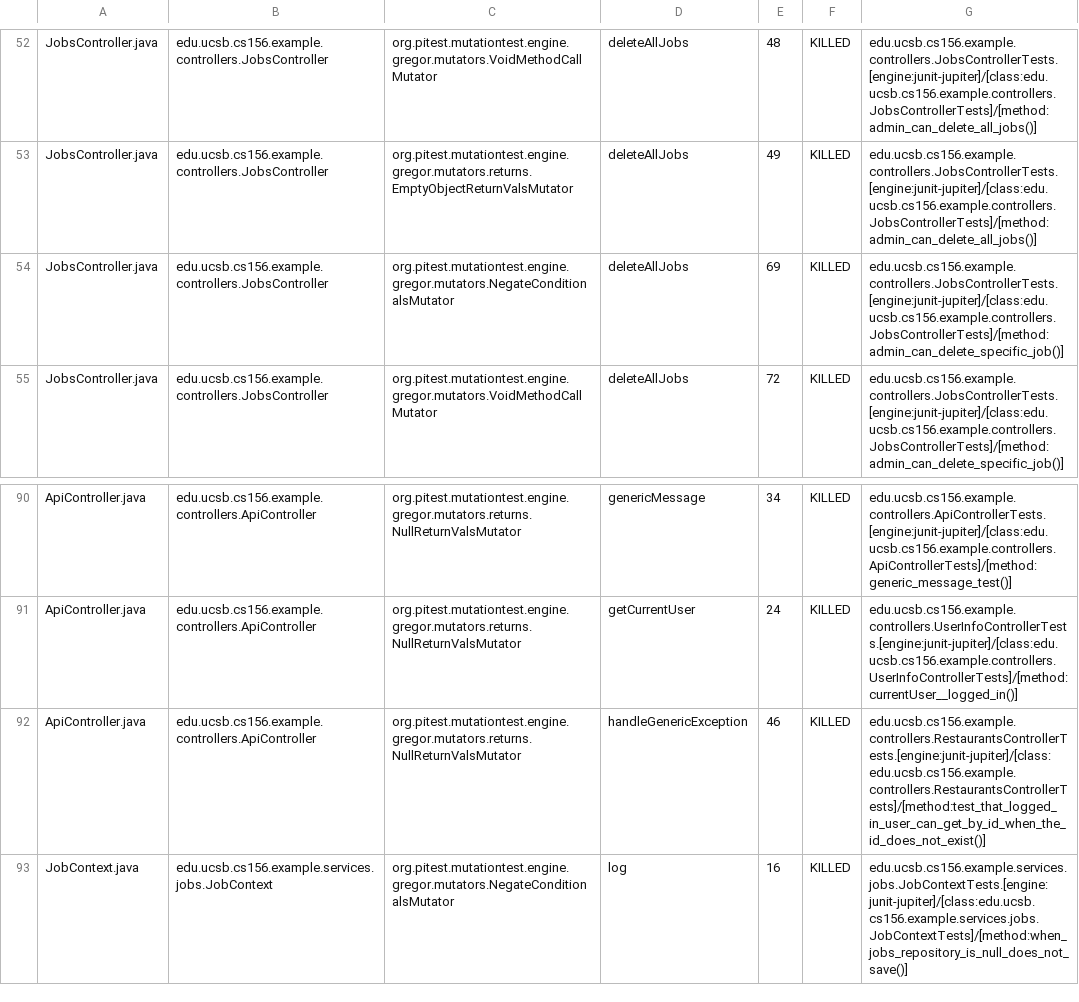
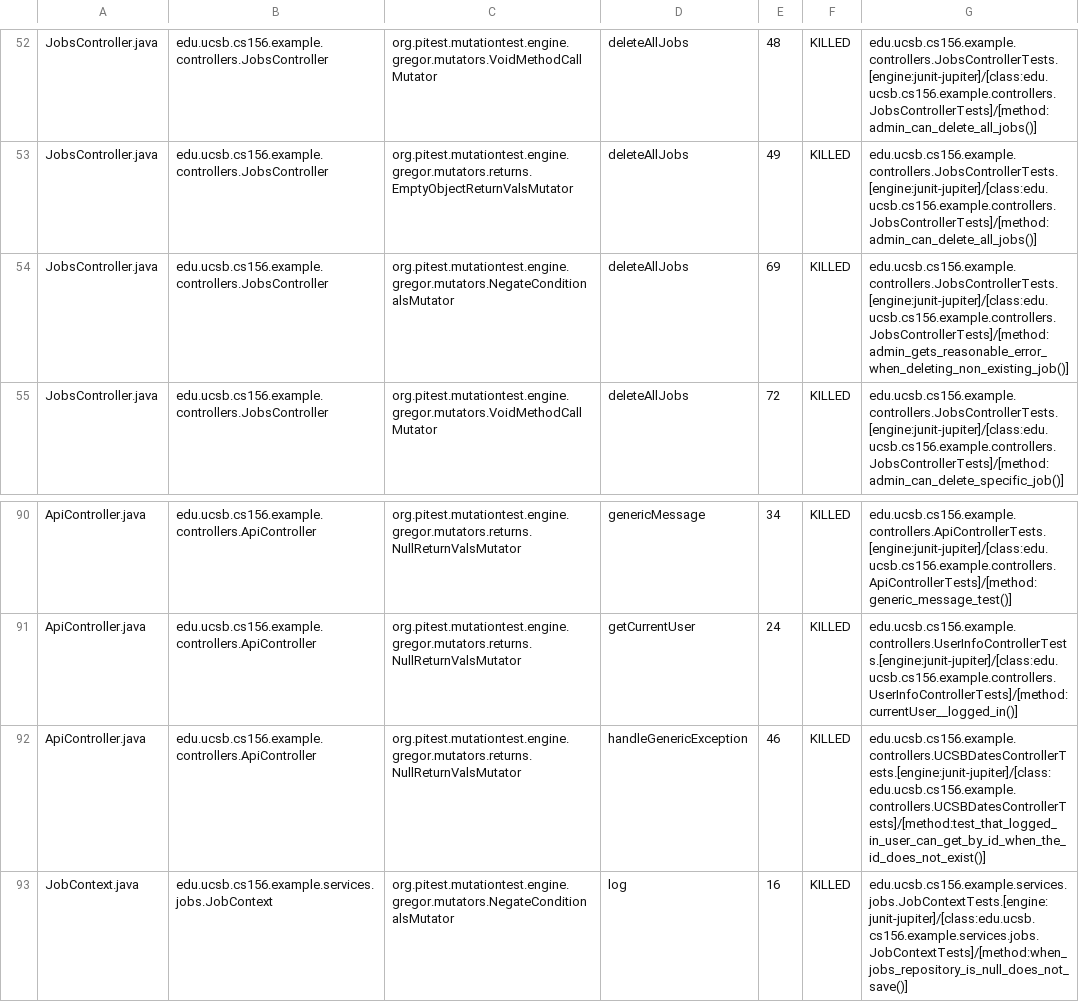
Before and after one commit to ucsb-cs156-f25/team01-f25-05, a CSV file: prs/54/pitest/mutations.csv, drawn as a sheet; only a part is shown, gaps mark what is left out.

Commit message:
Deploying to gh-pages from @ ucsb-cs156-f25/team01-f25-05@edc7d7a3568c521bae92fff69bce57f3731a4482 🚀

```diff
--- a/prs/54/pitest/mutations.csv
+++ b/prs/54/pitest/mutations.csv
@@ -53,3 +53,3 @@ JobsController.java,edu.ucsb.cs156.example.controllers.JobsController,org.pitest
 JobsController.java,edu.ucsb.cs156.example.controllers.JobsController,org.pitest.mutationtest.engine.gregor.mutators.returns.EmptyObjectReturnValsMutator,deleteAllJobs,49,KILLED,edu.ucsb.cs156.example.controllers.JobsControllerTests.[engine:junit-jupiter]/[class:edu.ucsb.cs156.example.controllers.JobsControllerTests]/[method:admin_can_delete_all_jobs()]
-JobsController.java,edu.ucsb.cs156.example.controllers.JobsController,org.pitest.mutationtest.engine.gregor.mutators.NegateConditionalsMutator,deleteAllJobs,69,KILLED,edu.ucsb.cs156.example.controllers.JobsControllerTests.[engine:junit-jupiter]/[class:edu.ucsb.cs156.example.controllers.JobsControllerTests]/[method:admin_can_delete_specific_job()]
+JobsController.java,edu.ucsb.cs156.example.controllers.JobsController,org.pitest.mutationtest.engine.gregor.mutators.NegateConditionalsMutator,deleteAllJobs,69,KILLED,edu.ucsb.cs156.example.controllers.JobsControllerTests.[engine:junit-jupiter]/[class:edu.ucsb.cs156.example.controllers.JobsControllerTests]/[method:admin_gets_reasonable_error_when_deleting_non_existing_job()]
 JobsController.java,edu.ucsb.cs156.example.controllers.JobsController,org.pitest.mutationtest.engine.gregor.mutators.VoidMethodCallMutator,deleteAllJobs,72,KILLED,edu.ucsb.cs156.example.controllers.JobsControllerTests.[engine:junit-jupiter]/[class:edu.ucsb.cs156.example.controllers.JobsControllerTests]/[method:admin_can_delete_specific_job()]
@@ -91,3 +91,3 @@ ApiController.java,edu.ucsb.cs156.example.controllers.ApiController,org.pitest.m
 ApiController.java,edu.ucsb.cs156.example.controllers.ApiController,org.pitest.mutationtest.engine.gregor.mutators.returns.NullReturnValsMutator,getCurrentUser,24,KILLED,edu.ucsb.cs156.example.controllers.UserInfoControllerTests.[engine:junit-jupiter]/[class:edu.ucsb.cs156.example.controllers.UserInfoControllerTests]/[method:currentUser__logged_in()]
-ApiController.java,edu.ucsb.cs156.example.controllers.ApiController,org.pitest.mutationtest.engine.gregor.mutators.returns.NullReturnValsMutator,handleGenericException,46,KILLED,edu.ucsb.cs156.example.controllers.RestaurantsControllerTests.[engine:junit-jupiter]/[class:edu.ucsb.cs156.example.controllers.RestaurantsControllerTests]/[method:test_that_logged_in_user_can_get_by_id_when_the_id_does_not_exist()]
+ApiController.java,edu.ucsb.cs156.example.controllers.ApiController,org.pitest.mutationtest.engine.gregor.mutators.returns.NullReturnValsMutator,handleGenericException,46,KILLED,edu.ucsb.cs156.example.controllers.UCSBDatesControllerTests.[engine:junit-jupiter]/[class:edu.ucsb.cs156.example.controllers.UCSBDatesControllerTests]/[method:test_that_logged_in_user_can_get_by_id_when_the_id_does_not_exist()]
 JobContext.java,edu.ucsb.cs156.example.services.jobs.JobContext,org.pitest.mutationtest.engine.gregor.mutators.NegateConditionalsMutator,log,16,KILLED,edu.ucsb.cs156.example.services.jobs.JobContextTests.[engine:junit-jupiter]/[class:edu.ucsb.cs156.example.services.jobs.JobContextTests]/[method:when_jobs_repository_is_null_does_not_save()]
```
Also changed, not shown: 17 other files.
